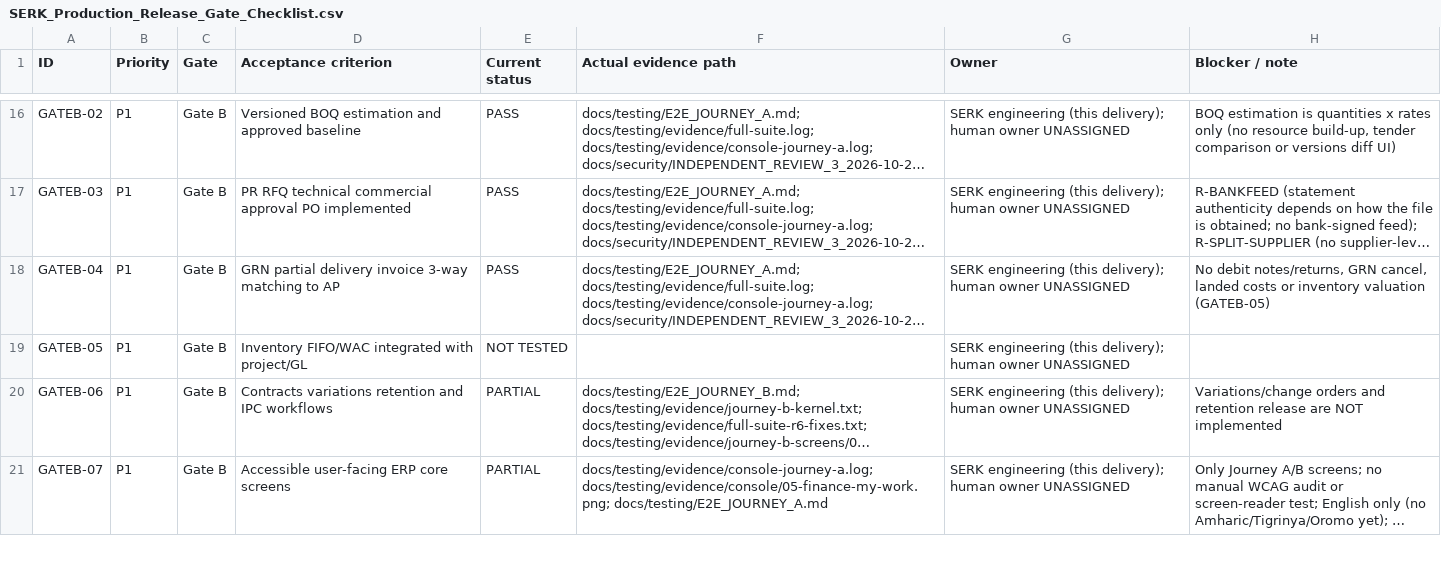
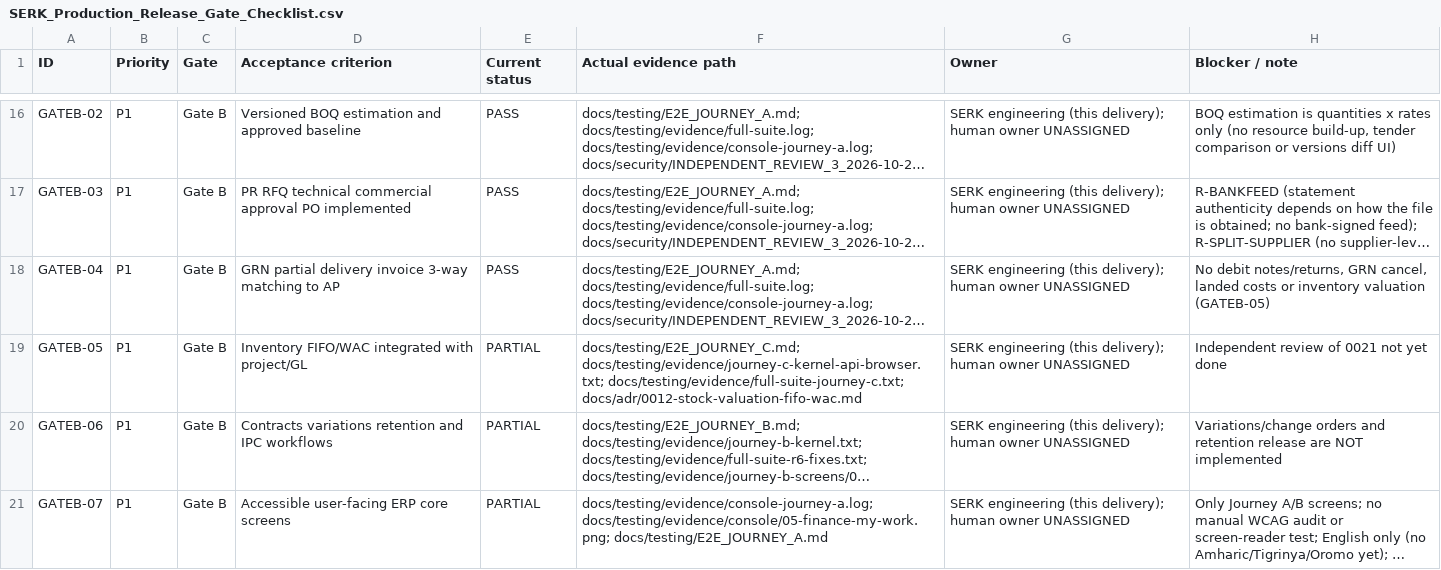
Before and after one commit to Egziu/Serk-construction, a CSV file: docs/release/SERK_Production_Release_Gate_Checklist.csv, drawn as a sheet; only a part is shown, gaps mark what is left out; long unchanged cells end in …; the diff names each change by its address in the sheet, - before the commit and + after, or states it on an @@ line.

```diff
--- a/docs/release/SERK_Production_Release_Gate_Checklist.csv
+++ b/docs/release/SERK_Production_Release_Gate_Checklist.csv
-E19 (Current status): NOT TESTED
+E19 (Current status): PARTIAL
-F19 (Actual evidence path): (empty)
+F19 (Actual evidence path): docs/testing/E2E_JOURNEY_C.md; docs/testing/evidence/journey-c-kernel-api-browser.txt; docs/testing/evidence/full-suite-journey-c.txt; docs/adr/0012-stock-valuation-fifo-wac.md
-H19 (Blocker / note): (empty)
+H19 (Blocker / note): Independent review of 0021 not yet done
```
Also changed, not shown: docs/release/FEATURE_EVIDENCE_MATRIX.csv, 30 other files.
